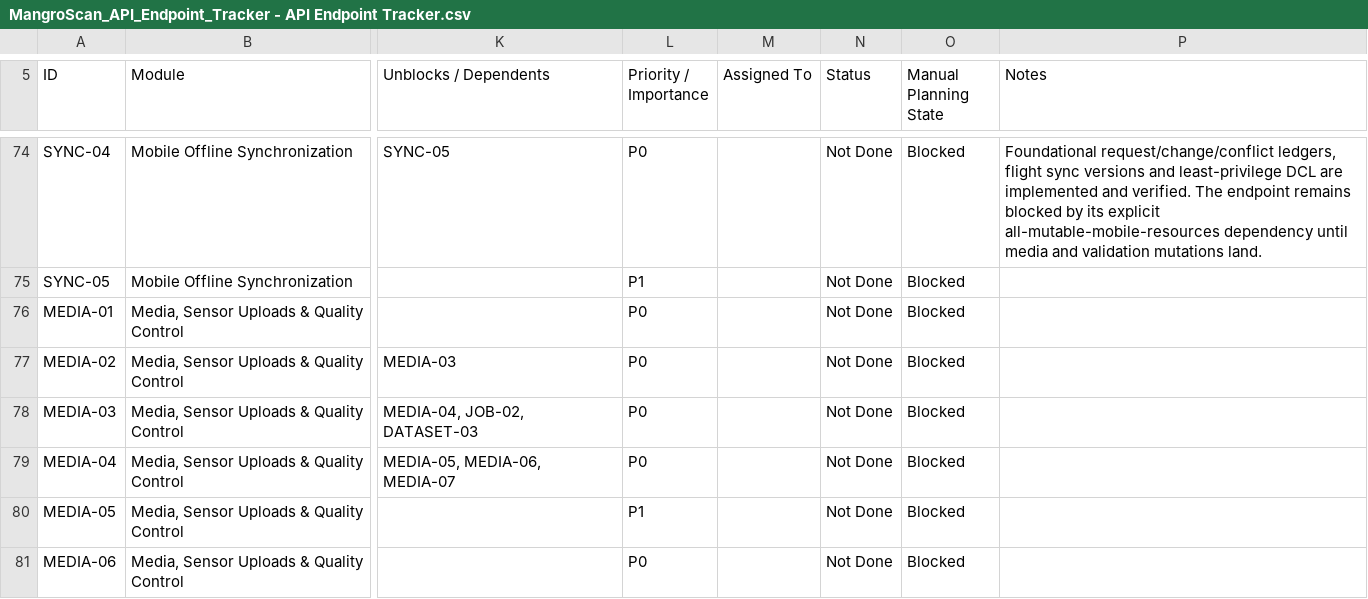
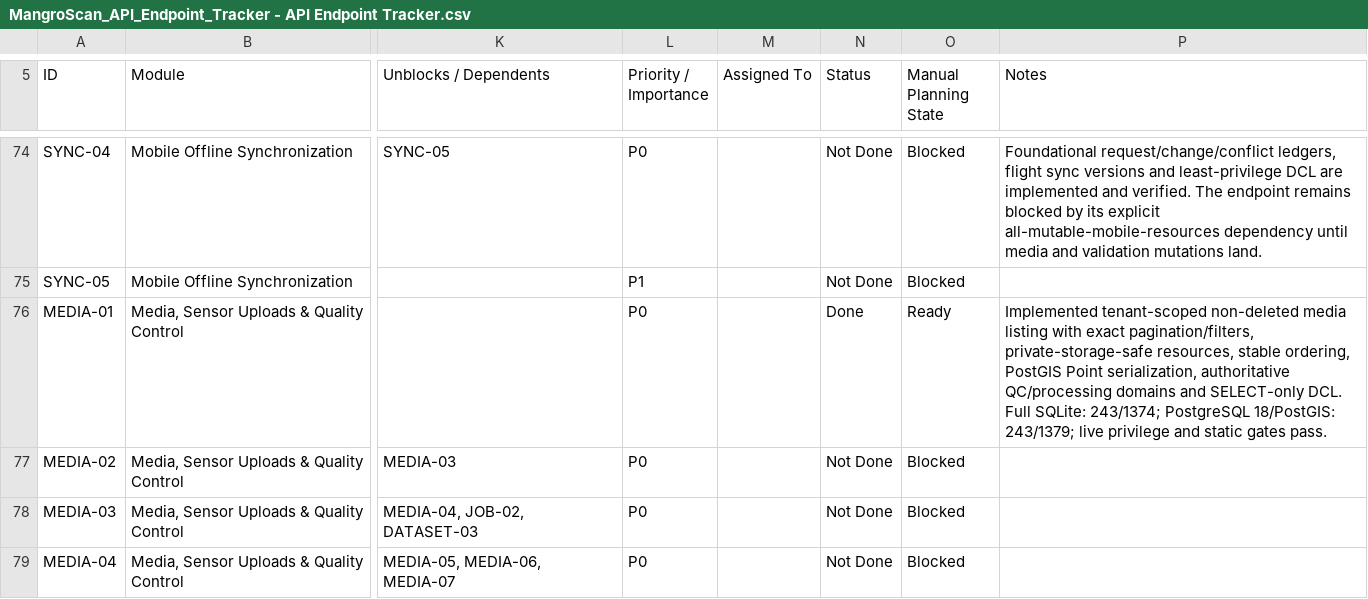
Before and after one commit to earljohnestandarte/MangroScan-API, a CSV file: docs/MangroScan_API_Endpoint_Tracker - API Endpoint Tracker.csv, drawn as a sheet; only a part is shown, gaps mark what is left out; the shorter side is filled out with more unchanged rows; the diff names each change by its address in the sheet, - before the commit and + after, or states it on an @@ line.

Commit message:
feat(MEDIA-01): list flight media

```diff
--- a/docs/MangroScan_API_Endpoint_Tracker - API Endpoint Tracker.csv
+++ b/docs/MangroScan_API_Endpoint_Tracker - API Endpoint Tracker.csv
-N76 (Status): Not Done
+N76 (Status): Done
-O76 (Manual Planning State): Blocked
+O76 (Manual Planning State): Ready
-P76 (Notes): (empty)
+P76 (Notes): Implemented tenant-scoped non-deleted media listing with exact pagination/filters, private-storage-safe resources, stable ordering, PostGIS Point serialization, authoritative QC/processing domains and SELECT-only DCL. Full SQLite: 243/1374; PostgreSQL 18/PostGIS: 243/1379; live privilege and static gates pass.
```
Also changed, not shown: 10 other files.
